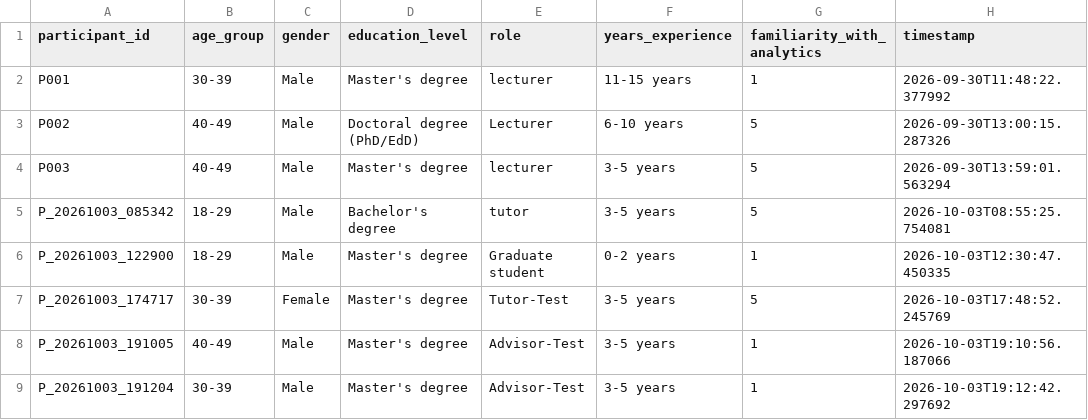
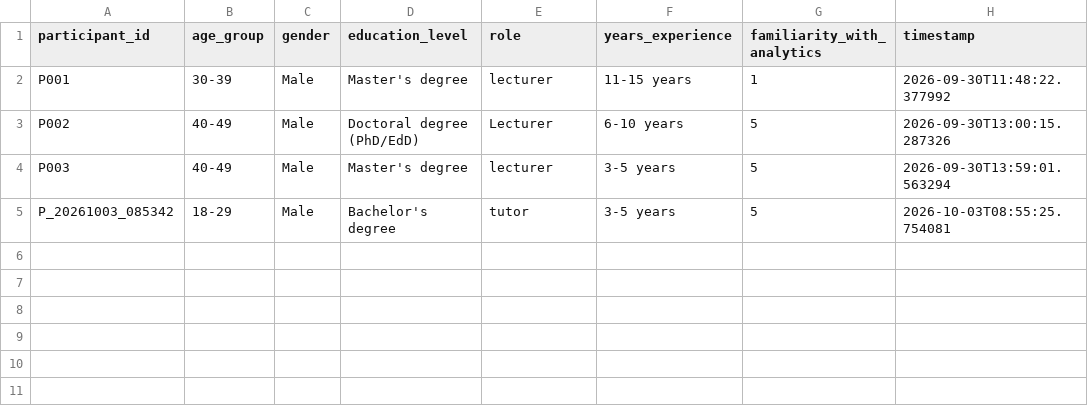
Before and after one commit to tylertgb/mphil_thesis_project, a CSV file: study_data/demographics.csv, drawn as a sheet.

Commit message:
Remove test participant data - keep only valid participants
Removed test IDs and all their responses:
- P_20261003_122900 (test participant with all 1s and 2s)
- P_20261003_174717 (duplicate test sessions)
- P_20261003_191005 (incomplete test)
- P_20261003_191204 (test participant)

Valid participants remaining:
- P001 (complete, both variants + feedback)
- P002 (complete, both variants + feedback)
- P003 (complete, both variants + feedback)
- P_20261003_085342 (complete, both variants + feedback)

Files cleaned:
- decision_confidence.csv: 48 rows → 24 rows
- demographics.csv: 8 rows → 4 rows
- qualitative_feedback.csv: 6 rows → 4 rows
- sus_responses.csv: 16 rows → 8 rows
- trust_responses.csv: 16 rows → 8 rows
- understanding_responses.csv: 15 rows → 8 rows
- active_sessions.csv: 4 rows → 1 row

```diff
--- a/study_data/demographics.csv
+++ b/study_data/demographics.csv
@@ -5,5 +5 @@ P003,40-49,Male,Master's degree,lecturer,3-5 years,5,2026-09-30T13:59:01.563294
 P_20261003_085342,18-29,Male,Bachelor's degree,tutor,3-5 years,5,2026-10-03T08:55:25.754081
-P_20261003_122900,18-29,Male,Master's degree,Graduate student,0-2 years,1,2026-10-03T12:30:47.450335
-P_20261003_174717,30-39,Female,Master's degree,Tutor-Test,3-5 years,5,2026-10-03T17:48:52.245769
-P_20261003_191005,40-49,Male,Master's degree,Advisor-Test,3-5 years,1,2026-10-03T19:10:56.187066
-P_20261003_191204,30-39,Male,Master's degree,Advisor-Test,3-5 years,1,2026-10-03T19:12:42.297692
```
Also changed, not shown: study_data/decision_confidence.csv, study_data/qualitative_feedback.csv, 4 other files.
